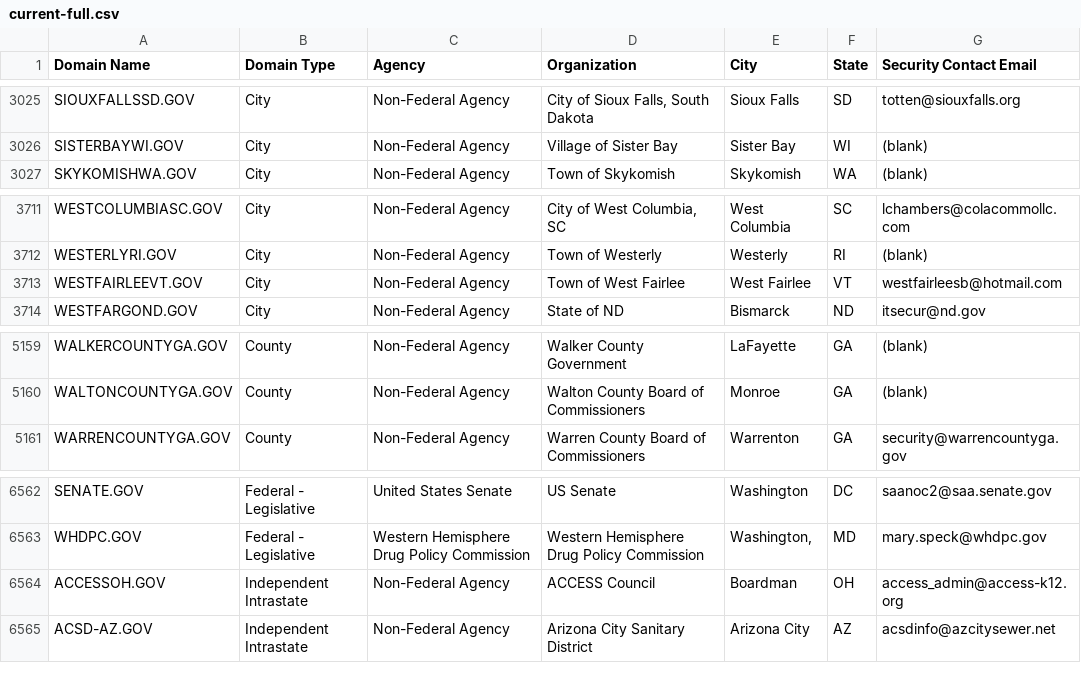
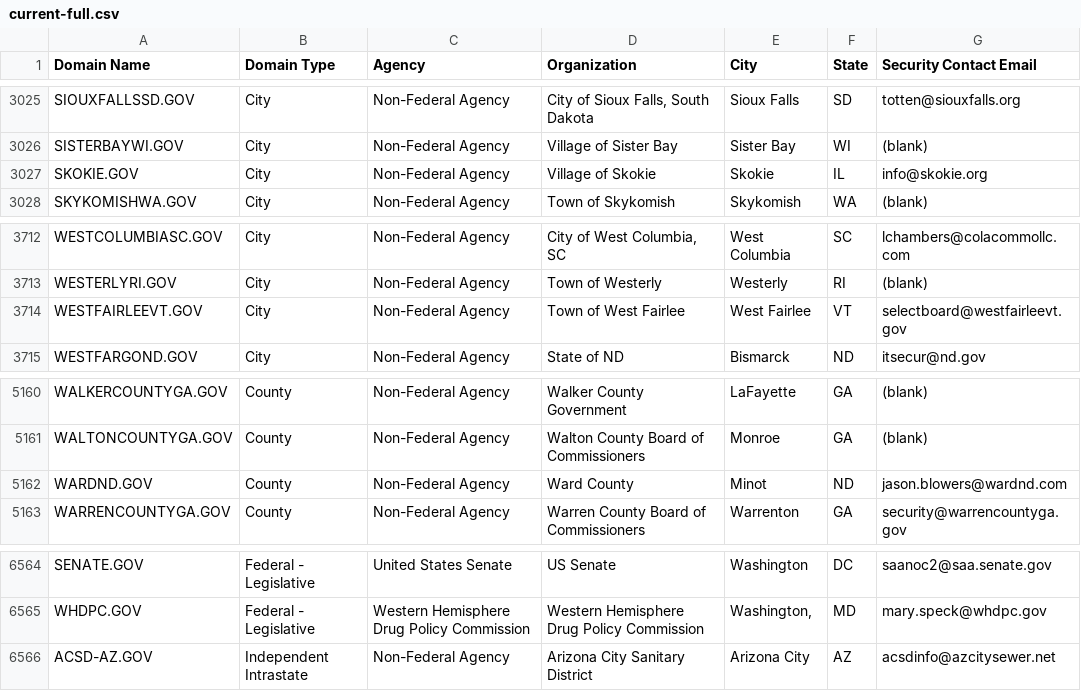
Before and after one commit to cisagov/dotgov-data, a CSV file: current-full.csv, drawn as a sheet; only a part is shown, gaps mark what is left out.

Commit message:
Flat: latest data (2022-07-20T06:10:33.426Z) {   "date": "2022-07-20T06:10:33.426Z",   "files": [     {       "name": "current-full.csv",       "deltaBytes": 56,       "source": "https://domains.dotgov.gov/dotgov-web/publicreports/current-full"     }   ] }

```diff
--- a/current-full.csv
+++ b/current-full.csv
@@ -3026,2 +3026,3 @@ SIOUXFALLSSD.GOV,City,Non-Federal Agency,"City of Sioux Falls, South Dakota",Sio
 SISTERBAYWI.GOV,City,Non-Federal Agency,Village of Sister Bay,Sister Bay,WI,(blank)
+SKOKIE.GOV,City,Non-Federal Agency,Village of Skokie,Skokie,IL,info@skokie.org
 SKYKOMISHWA.GOV,City,Non-Federal Agency,Town of Skykomish,Skykomish,WA,(blank)
@@ -3712,3 +3713,3 @@ WESTCOLUMBIASC.GOV,City,Non-Federal Agency,"City of West Columbia, SC",West Colu
 WESTERLYRI.GOV,City,Non-Federal Agency,Town of Westerly,Westerly,RI,(blank)
-WESTFAIRLEEVT.GOV,City,Non-Federal Agency,Town of West Fairlee,West Fairlee,VT,westfairleesb@hotmail.com
+WESTFAIRLEEVT.GOV,City,Non-Federal Agency,Town of West Fairlee,West Fairlee,VT,selectboard@westfairleevt.gov
 WESTFARGOND.GOV,City,Non-Federal Agency,State of ND,Bismarck,ND,itsecur@nd.gov
@@ -5160,2 +5161,3 @@ WALKERCOUNTYGA.GOV,County,Non-Federal Agency,Walker County Government,LaFayette,
 WALTONCOUNTYGA.GOV,County,Non-Federal Agency,Walton County Board of Commissioners,Monroe,GA,(blank)
+WARDND.GOV,County,Non-Federal Agency,Ward County,Minot,ND,jason.blowers@wardnd.com
 WARRENCOUNTYGA.GOV,County,Non-Federal Agency,Warren County Board of Commissioners,Warrenton,GA,security@warrencountyga.gov
@@ -6563,3 +6565,2 @@ SENATE.GOV,Federal - Legislative,United States Senate,US Senate,Washington,DC,sa
 WHDPC.GOV,Federal - Legislative,Western Hemisphere Drug Policy Commission,Western Hemisphere Drug Policy Commission,"Washington,",MD,mary.speck@whdpc.gov
-ACCESSOH.GOV,Independent Intrastate,Non-Federal Agency,ACCESS Council,Boardman,OH,access_admin@access-k12.org
 ACSD-AZ.GOV,Independent Intrastate,Non-Federal Agency,Arizona City Sanitary District ,Arizona City,AZ,acsdinfo@azcitysewer.net
```
